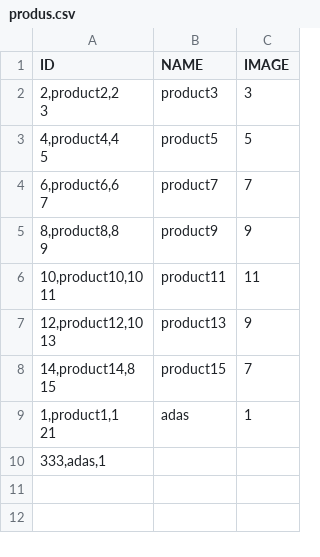
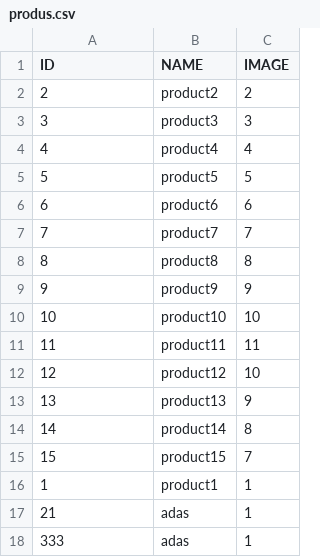
Before and after one commit to hoenirvili/EDeC, a CSV file: sql/csv/produs.csv, drawn as a sheet.

```diff
--- a/sql/csv/produs.csv
+++ b/sql/csv/produs.csv
@@ -1,19 +1,18 @@
 ID,NAME,IMAGE
-"2,product2,2
-"3,product3,3
-"4,product4,4
-"5,product5,5
-"6,product6,6
-"7,product7,7
-"8,product8,8
-"9,product9,9
-"10,product10,10
-"11,product11,11
-"12,product12,10
-"13,product13,9
-"14,product14,8
-"15,product15,7
-"1,product1,1
-"21,adas,1
-"333,adas,1
-
+2,product2,2
+3,product3,3
+4,product4,4
+5,product5,5
+6,product6,6
+7,product7,7
+8,product8,8
+9,product9,9
+10,product10,10
+11,product11,11
+12,product12,10
+13,product13,9
+14,product14,8
+15,product15,7
+1,product1,1
+21,adas,1
+333,adas,1
```
Also changed, not shown: sql/csv/CARACTERISTICI_PRODUSE.csv, sql/csv/USER_HATES.csv, 9 other files.
